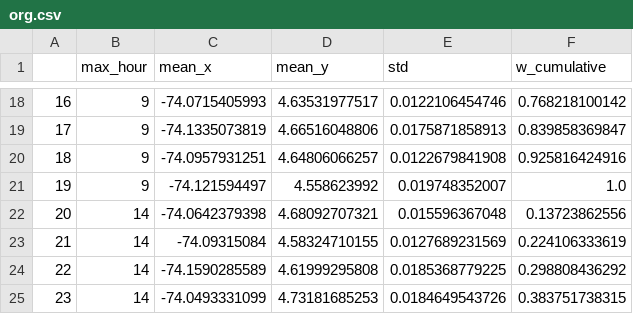
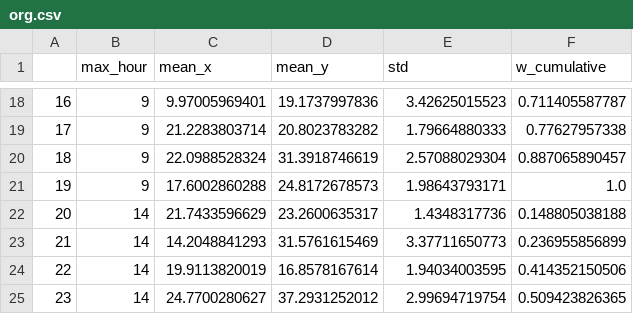
Before and after one commit to NotAnyMike/uber, a CSV file: modules/distributions/netlogo_reader/org.csv, drawn as a sheet; only a part is shown, gaps mark what is left out; the diff covers the shown part only.

```diff
--- a/modules/distributions/netlogo_reader/org.csv
+++ b/modules/distributions/netlogo_reader/org.csv
@@ -18,8 +18,8 @@
-16,9,-74.0715405993,4.63531977517,0.0122106454746,0.768218100142
-17,9,-74.1335073819,4.66516048806,0.0175871858913,0.839858369847
-18,9,-74.0957931251,4.64806066257,0.0122679841908,0.925816424916
-19,9,-74.121594497,4.558623992,0.019748352007,1.0
-20,14,-74.0642379398,4.68092707321,0.015596367048,0.13723862556
-21,14,-74.09315084,4.58324710155,0.0127689231569,0.224106333619
-22,14,-74.1590285589,4.61999295808,0.0185368779225,0.298808436292
-23,14,-74.0493331099,4.73181685253,0.0184649543726,0.383751738315
+16,9,9.97005969401,19.1737997836,3.42625015523,0.711405587787
+17,9,21.2283803714,20.8023783282,1.79664880333,0.77627957338
+18,9,22.0988528324,31.3918746619,2.57088029304,0.887065890457
+19,9,17.6002860288,24.8172678573,1.98643793171,1.0
+20,14,21.7433596629,23.2600635317,1.4348317736,0.148805038188
+21,14,14.2048841293,31.5761615469,3.37711650773,0.236955856899
+22,14,19.9113820019,16.8578167614,1.94034003595,0.414352150506
+23,14,24.7700280627,37.2931252012,2.99694719754,0.509423826365
```
Also changed, not shown: 164 edited cells elsewhere in this file, distributions/org.csv, 3 other files.
